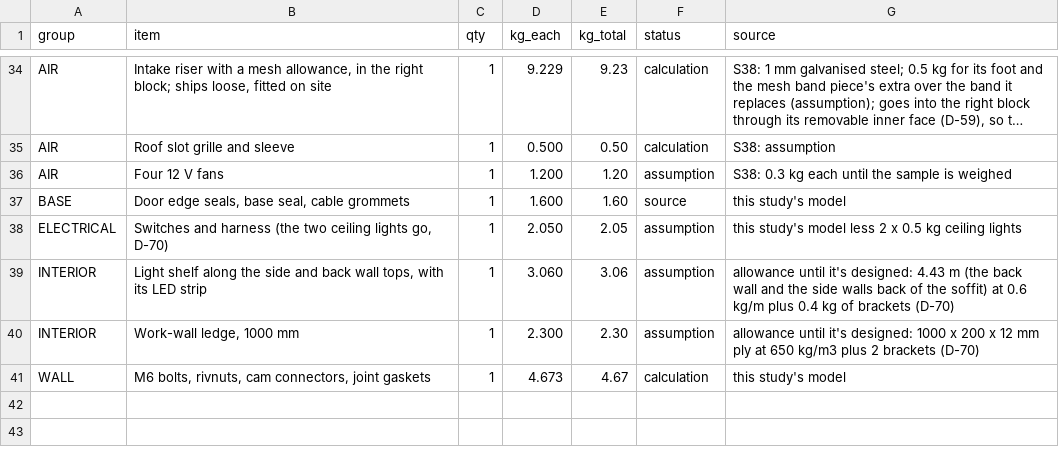
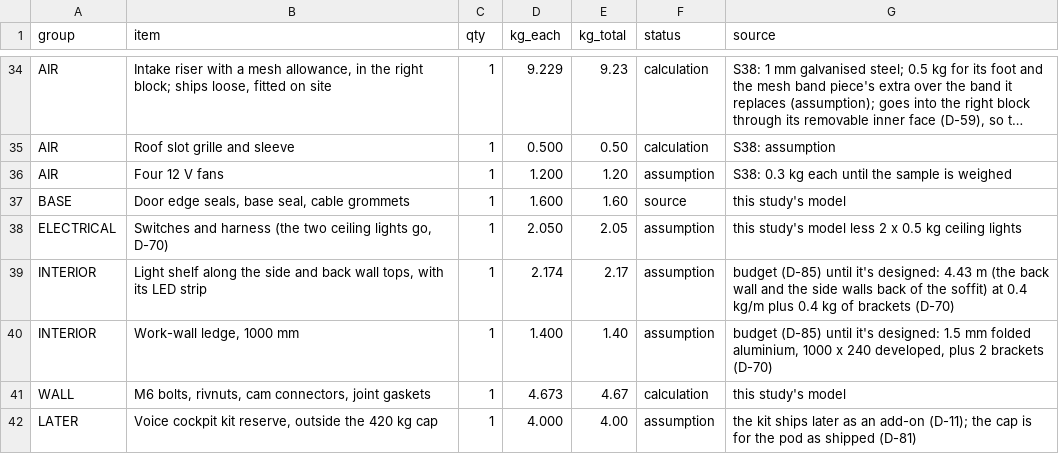
Before and after one commit to autonomous-ai/spaceship, a CSV file: v2/05-Engineering/layout-study/out/parts-decided-P04.csv, drawn as a sheet; only a part is shown, gaps mark what is left out; long unchanged cells end in …; the diff covers the shown part only.

```diff
--- a/v2/05-Engineering/layout-study/out/parts-decided-P04.csv
+++ b/v2/05-Engineering/layout-study/out/parts-decided-P04.csv
@@ -38,4 +38,5 @@ BASE,"Door edge seals, base seal, cable grommets",1,1.600,1.60,source,this study
 ELECTRICAL,"Switches and harness (the two ceiling lights go, D-70)",1,2.050,2.05,assumption,this study's model less 2 x 0.5 kg ceiling lights
-INTERIOR,"Light shelf along the side and back wall tops, with its LED strip",1,3.060,3.06,assumption,allowance until it's designed: 4.43 m (the back wall and the side walls back of the soffit) at 0.6 kg/m plus 0.4 kg of brackets (D-70)
-INTERIOR,"Work-wall ledge, 1000 mm",1,2.300,2.30,assumption,allowance until it's designed: 1000 x 200 x 12 mm ply at 650 kg/m3 plus 2 brackets (D-70)
+INTERIOR,"Light shelf along the side and back wall tops, with its LED strip",1,2.174,2.17,assumption,budget (D-85) until it's designed: 4.43 m (the back wall and the side walls back of the soffit) at 0.4 kg/m plus 0.4 kg of brackets (D-70)
+INTERIOR,"Work-wall ledge, 1000 mm",1,1.400,1.40,assumption,"budget (D-85) until it's designed: 1.5 mm folded aluminium, 1000 x 240 developed, plus 2 brackets (D-70)"
 WALL,"M6 bolts, rivnuts, cam connectors, joint gaskets",1,4.673,4.67,calculation,this study's model
+LATER,"Voice cockpit kit reserve, outside the 420 kg cap",1,4.000,4.00,assumption,the kit ships later as an add-on (D-11); the cap is for the pod as shipped (D-81)
```
Also changed, not shown: 2 added rows, 2 removed rows and 20 edited cells elsewhere in this file, 8 other files.
